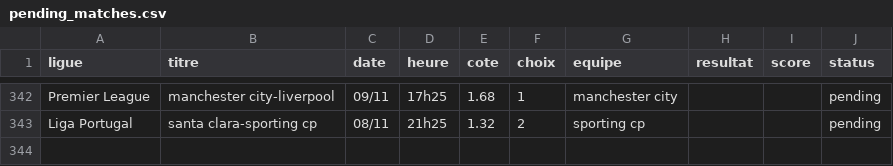
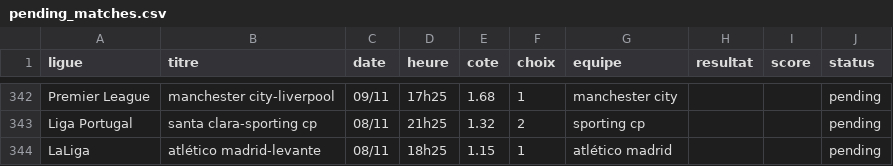
Before and after one commit to DavidSlskB/AlgoPari, a CSV file: data/pending_matches.csv, drawn as a sheet; only a part is shown, gaps mark what is left out.

```diff
--- a/data/pending_matches.csv
+++ b/data/pending_matches.csv
@@ -343 +343,2 @@ Premier League,manchester city-liverpool,09/11,17h25,1.68,1,manchester city,,,pe
 Liga Portugal,santa clara-sporting cp,08/11,21h25,1.32,2,sporting cp,,,pending
+LaLiga,atlético madrid-levante,08/11,18h25,1.15,1,atlético madrid,,,pending
```
Also changed, not shown: 1 other file.
